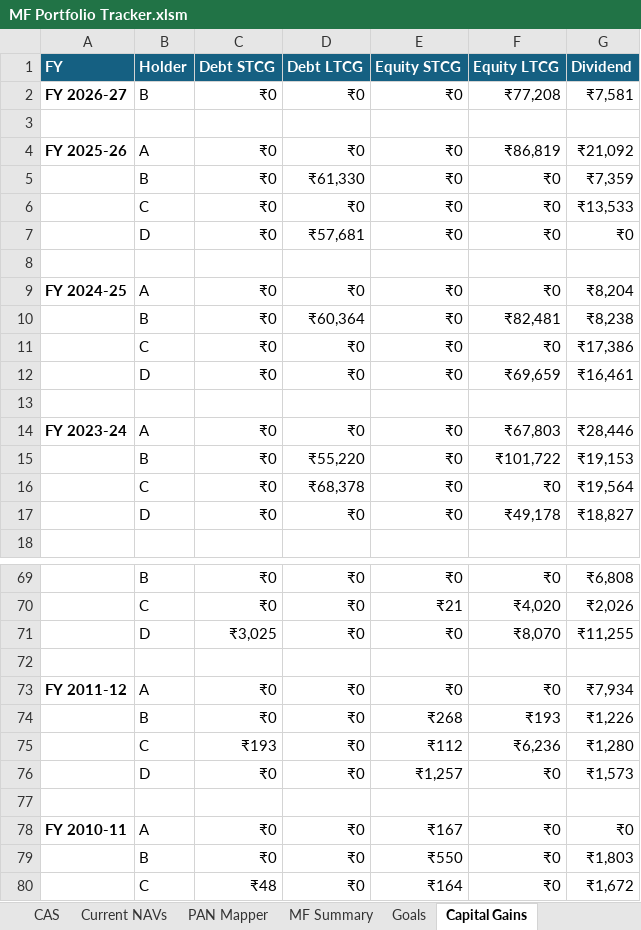
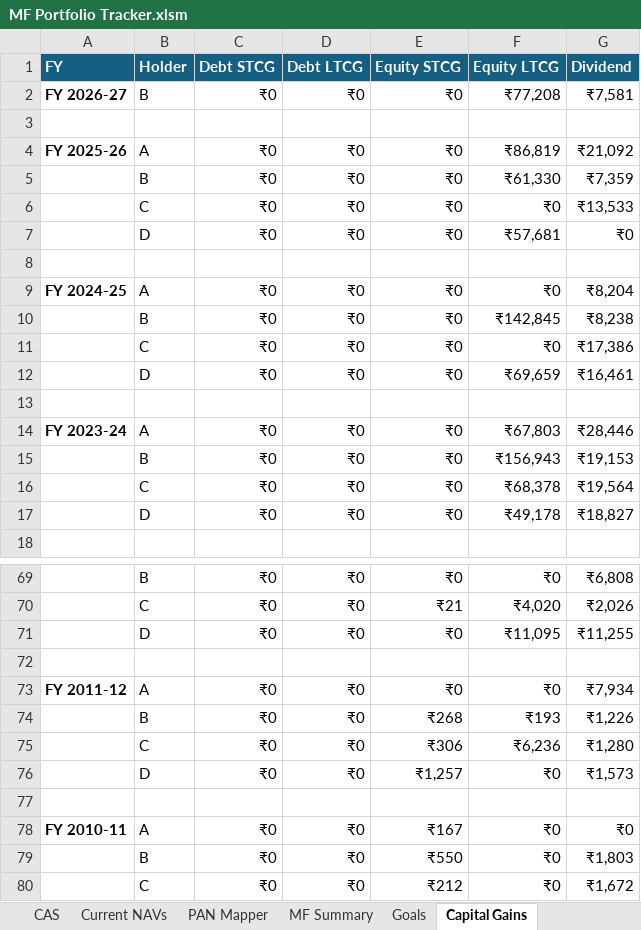
Before and after one commit to mehulboricha/Mutual-Fund-Portfolio-Tracker-Excel, an Excel workbook: MF Portfolio Tracker.xlsm, sheet Capital Gains, drawn as a sheet; only a part is shown, gaps mark what is left out; values as stored, in another font and other column widths than the file's, no borders; charts and pictures not drawn; the diff covers the shown part only; the diff names each change by its address in the sheet, - before the commit and + after, or states it on an @@ line.

Commit message:
Added Fund Classification Override and Fixed LTCG Debt Classification

```diff
--- a/MF Portfolio Tracker.xlsm (sheet Capital Gains)
+++ b/MF Portfolio Tracker.xlsm (sheet Capital Gains)
-D5 (Debt LTCG): ₹61,330
+D5 (Debt LTCG): ₹0
-F5 (Equity LTCG): ₹0
+F5 (Equity LTCG): ₹61,330
-D7 (Debt LTCG): ₹57,681
+D7 (Debt LTCG): ₹0
-F7 (Equity LTCG): ₹0
+F7 (Equity LTCG): ₹57,681
-D10 (Debt LTCG): ₹60,364
+D10 (Debt LTCG): ₹0
-F10 (Equity LTCG): ₹82,481
+F10 (Equity LTCG): ₹142,845
-D15 (Debt LTCG): ₹55,220
+D15 (Debt LTCG): ₹0
-F15 (Equity LTCG): ₹101,722
+F15 (Equity LTCG): ₹156,943
-D16 (Debt LTCG): ₹68,378
+D16 (Debt LTCG): ₹0
-F16 (Equity LTCG): ₹0
+F16 (Equity LTCG): ₹68,378
-C71 (Debt STCG): ₹3,025
+C71 (Debt STCG): ₹0
-F71 (Equity LTCG): ₹8,070
+F71 (Equity LTCG): ₹11,095
-C75 (Debt STCG): ₹193
+C75 (Debt STCG): ₹0
-E75 (Equity STCG): ₹112
+E75 (Equity STCG): ₹306
-C80 (Debt STCG): ₹48
+C80 (Debt STCG): ₹0
-E80 (Equity STCG): ₹164
+E80 (Equity STCG): ₹212
```
Also changed, not shown: 26 edited cells elsewhere in this sheet, sheet FIFO_Split_Ledger, sheet Info, formulas that keep their value.
